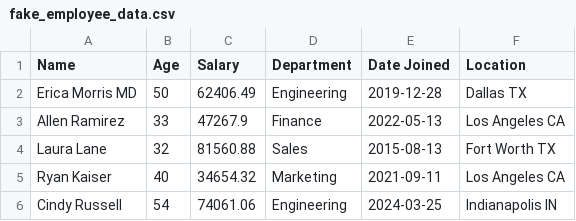
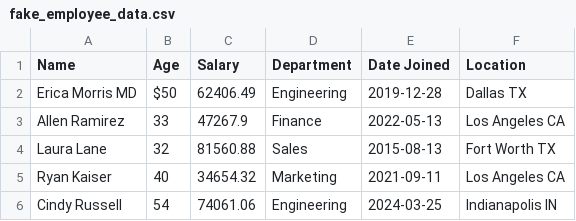
Before and after one commit to dug22/datasets, a CSV file: fake_employee_data.csv, drawn as a sheet; only a part is shown.

Commit message:
Update fake_employee_data.csv

```diff
--- a/fake_employee_data.csv
+++ b/fake_employee_data.csv
@@ -1,3 +1,3 @@
 Name,Age,Salary,Department,Date Joined,Location
-Erica Morris MD,50,62406.49,Engineering,2019-12-28,Dallas TX
+Erica Morris MD,$50,62406.49,Engineering,2019-12-28,Dallas TX
 Allen Ramirez,33,47267.9,Finance,2022-05-13,Los Angeles CA
```
